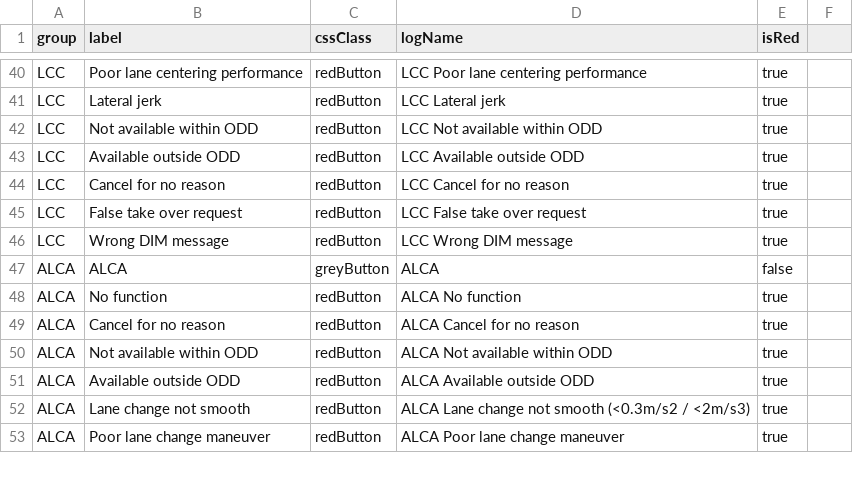
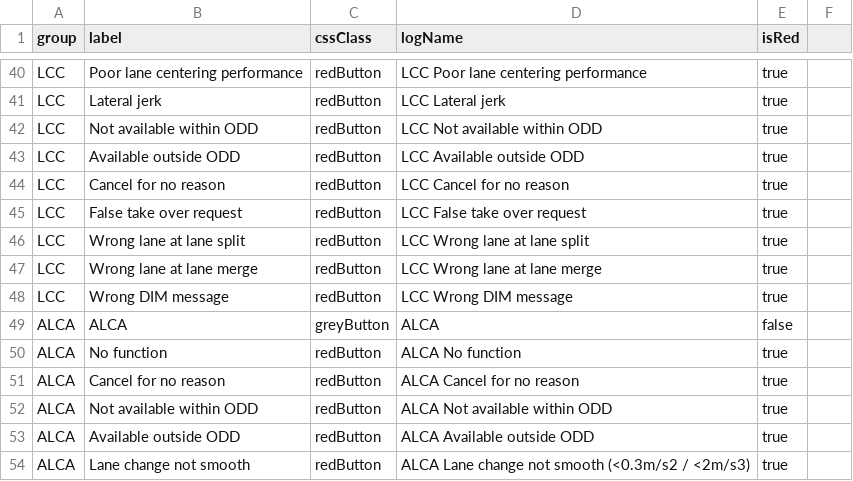
Before and after one commit to Lynoit/lynoit.github.io, a CSV file: KPI_buttons.csv, drawn as a sheet; only a part is shown, gaps mark what is left out; the shorter side is filled out with more unchanged rows.

Commit message:
Update KPI_buttons.csv

```diff
--- a/KPI_buttons.csv
+++ b/KPI_buttons.csv
@@ -45,2 +45,4 @@ LCC,Cancel for no reason,redButton,LCC Cancel for no reason,true
 LCC,False take over request,redButton,LCC False take over request,true
+LCC,Wrong lane at lane split,redButton,LCC Wrong lane at lane split,true
+LCC,Wrong lane at lane merge,redButton,LCC Wrong lane at lane merge,true
 LCC,Wrong DIM message,redButton,LCC Wrong DIM message,true
```
